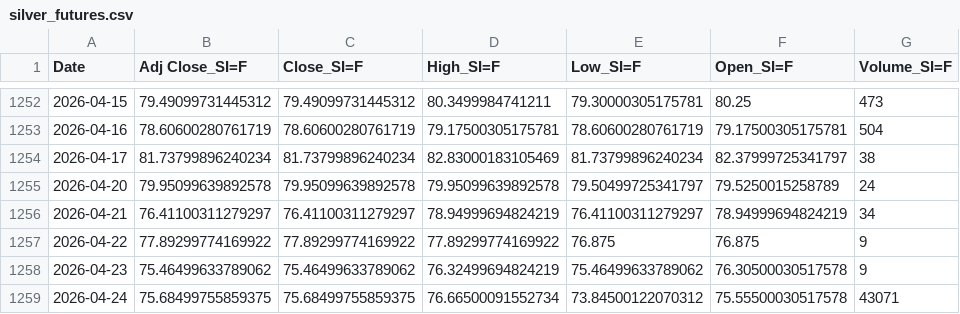
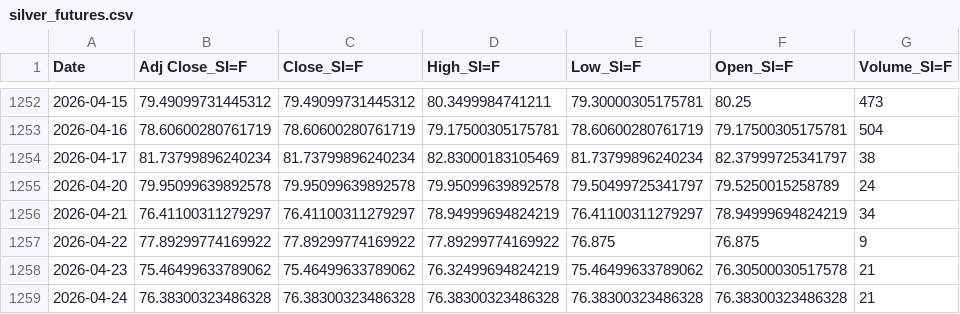
Before and after one commit to patricxie/precious-metal-premium-strategy, a CSV file: extract/data/silver_futures.csv, drawn as a sheet; only a part is shown, gaps mark what is left out.

```diff
--- a/extract/data/silver_futures.csv
+++ b/extract/data/silver_futures.csv
@@ -1257,3 +1257,3 @@ Date,Adj Close_SI=F,Close_SI=F,High_SI=F,Low_SI=F,Open_SI=F,Volume_SI=F
 2026-04-22,77.89299774169922,77.89299774169922,77.89299774169922,76.875,76.875,9
-2026-04-23,75.46499633789062,75.46499633789062,76.32499694824219,75.46499633789062,76.30500030517578,9
-2026-04-24,75.68499755859375,75.68499755859375,76.66500091552734,73.84500122070312,75.55500030517578,43071
+2026-04-23,75.46499633789062,75.46499633789062,76.32499694824219,75.46499633789062,76.30500030517578,21
+2026-04-24,76.38300323486328,76.38300323486328,76.38300323486328,76.38300323486328,76.38300323486328,21
```
Also changed, not shown: extract/data/gold_futures.csv, transform/data/gold_futures_features.csv, 3 other files.
